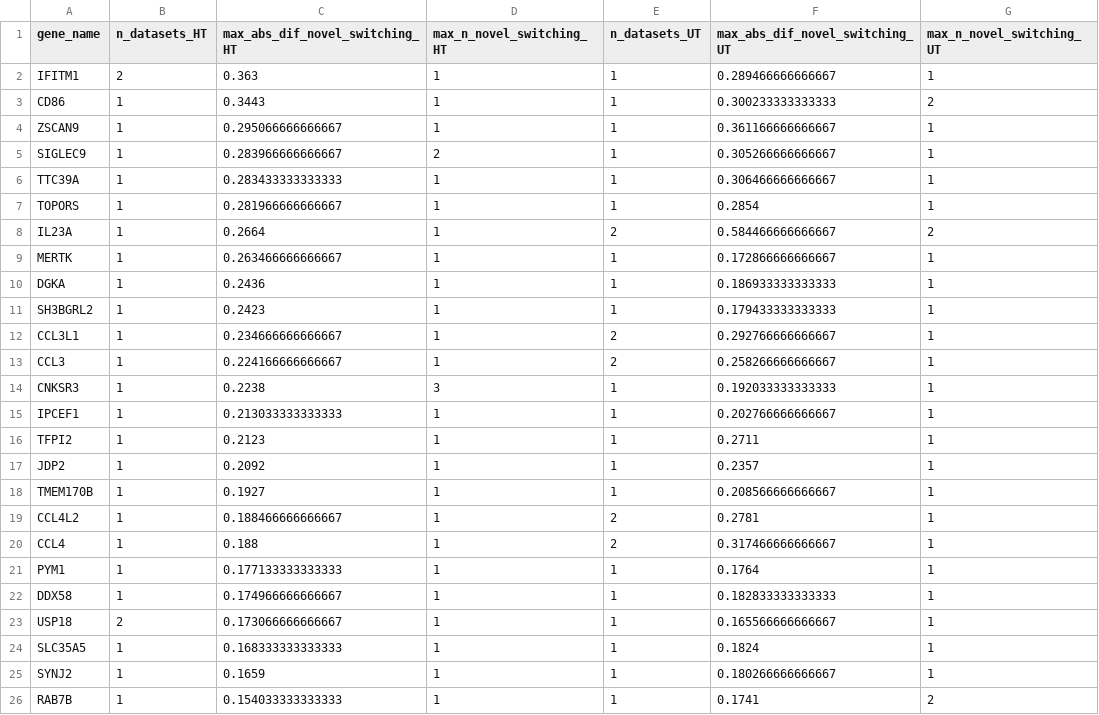
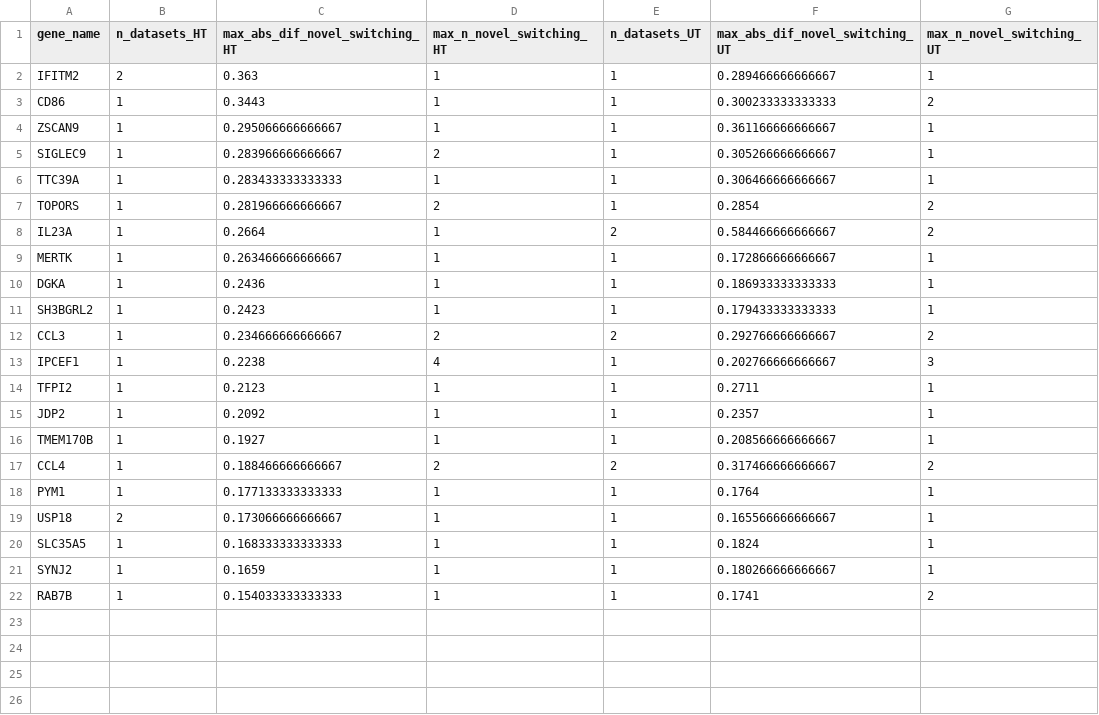
Before and after one commit to samkatzphd/isoform-switching-tlr4, a CSV file: results/tables/novel_involved_genes_shared_HT_UT.csv, drawn as a sheet.

```diff
--- a/results/tables/novel_involved_genes_shared_HT_UT.csv
+++ b/results/tables/novel_involved_genes_shared_HT_UT.csv
@@ -1,3 +1,3 @@
 "gene_name","n_datasets_HT","max_abs_dif_novel_switching_HT","max_n_novel_switching_HT","n_datasets_UT","max_abs_dif_novel_switching_UT","max_n_novel_switching_UT"
-"IFITM1",2,0.363,1,1,0.289466666666667,1
+"IFITM2",2,0.363,1,1,0.289466666666667,1
 "CD86",1,0.3443,1,1,0.300233333333333,2
@@ -6,3 +6,3 @@
 "TTC39A",1,0.283433333333333,1,1,0.306466666666667,1
-"TOPORS",1,0.281966666666667,1,1,0.2854,1
+"TOPORS",1,0.281966666666667,2,1,0.2854,2
 "IL23A",1,0.2664,1,2,0.584466666666667,2
@@ -11,6 +11,4 @@
 "SH3BGRL2",1,0.2423,1,1,0.179433333333333,1
-"CCL3L1",1,0.234666666666667,1,2,0.292766666666667,1
-"CCL3",1,0.224166666666667,1,2,0.258266666666667,1
-"CNKSR3",1,0.2238,3,1,0.192033333333333,1
-"IPCEF1",1,0.213033333333333,1,1,0.202766666666667,1
+"CCL3",1,0.234666666666667,2,2,0.292766666666667,2
+"IPCEF1",1,0.2238,4,1,0.202766666666667,3
 "TFPI2",1,0.2123,1,1,0.2711,1
@@ -18,6 +16,4 @@
 "TMEM170B",1,0.1927,1,1,0.208566666666667,1
-"CCL4L2",1,0.188466666666667,1,2,0.2781,1
-"CCL4",1,0.188,1,2,0.317466666666667,1
+"CCL4",1,0.188466666666667,2,2,0.317466666666667,2
 "PYM1",1,0.177133333333333,1,1,0.1764,1
-"DDX58",1,0.174966666666667,1,1,0.182833333333333,1
 "USP18",2,0.173066666666667,1,1,0.165566666666667,1
```
Also changed, not shown: results/tables/gene_level_summary_H_HT_supplementary.csv, results/tables/gene_level_summary_T_HT_anchor.csv, 49 other files.
